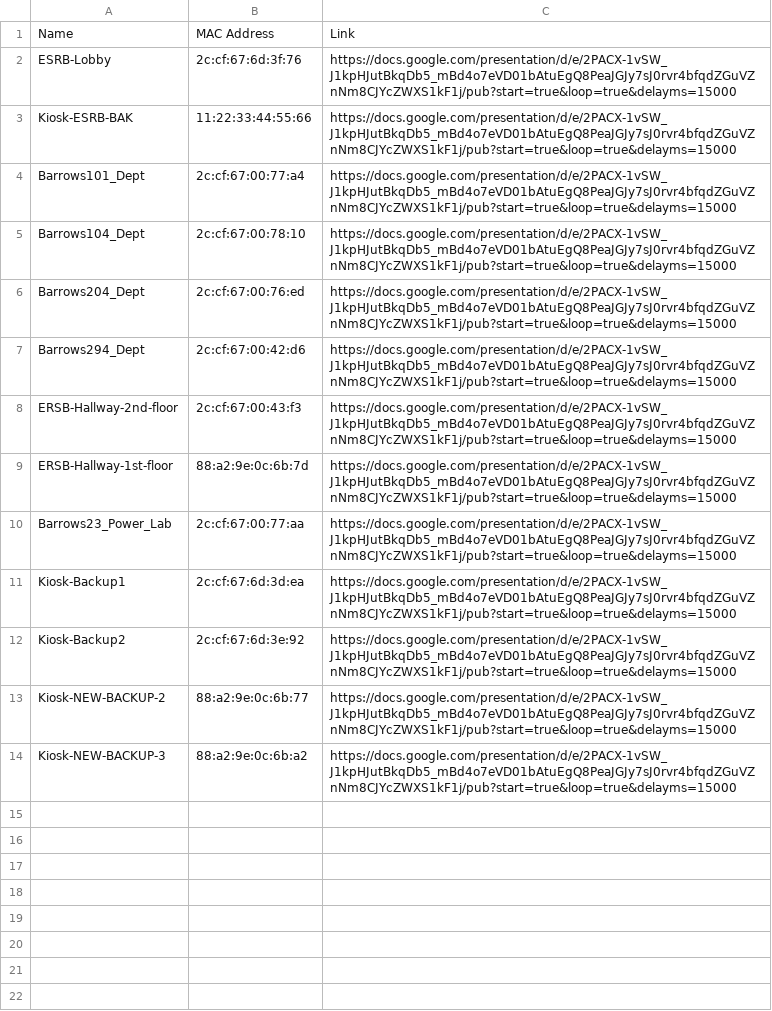
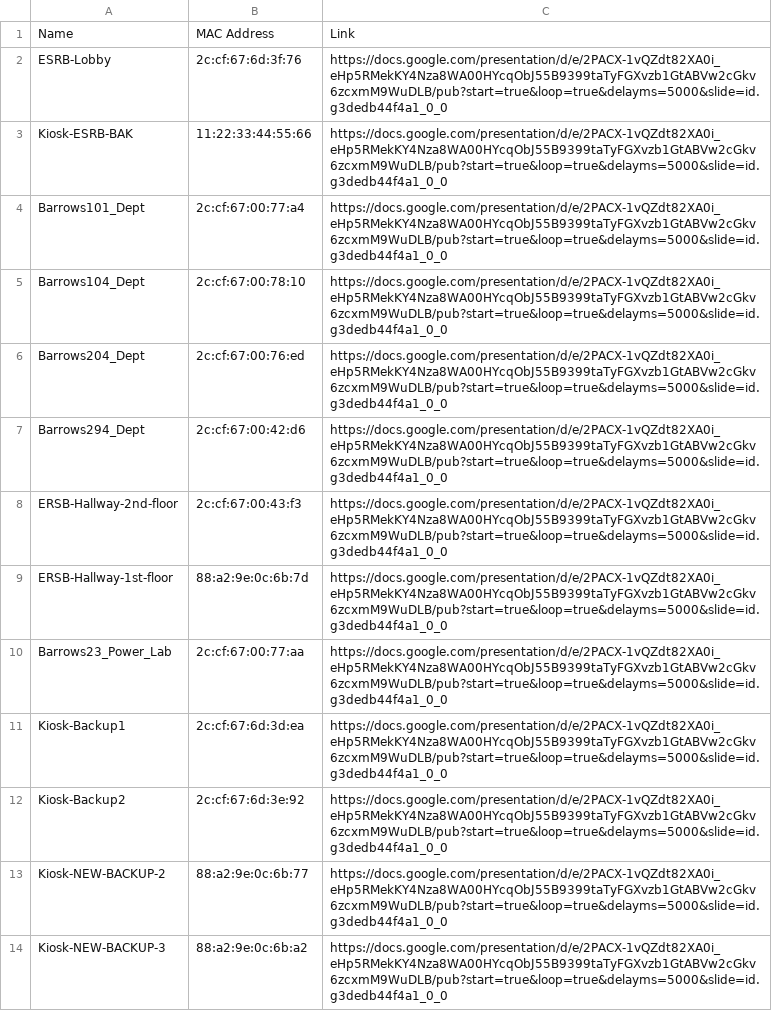
Before and after one commit to Yifeng-Zhu/kiosk, a CSV file: kiosk.csv, drawn as a sheet.

Commit message:
Recover to the original

```diff
--- a/kiosk.csv
+++ b/kiosk.csv
@@ -1,14 +1,14 @@
 Name,MAC Address,Link
-ESRB-Lobby,2c:cf:67:6d:3f:76,https://docs.google.com/presentation/d/e/2PACX-1vSW_J1kpHJutBkqDb5_mBd4o7eVD01bAtuEgQ8PeaJGJy7sJ0rvr4bfqdZGuVZnNm8CJYcZWXS1kF1j/pub?start=true&loop=true&delayms=15000
-Kiosk-ESRB-BAK,11:22:33:44:55:66,https://docs.google.com/presentation/d/e/2PACX-1vSW_J1kpHJutBkqDb5_mBd4o7eVD01bAtuEgQ8PeaJGJy7sJ0rvr4bfqdZGuVZnNm8CJYcZWXS1kF1j/pub?start=true&loop=true&delayms=15000
-Barrows101_Dept,2c:cf:67:00:77:a4,https://docs.google.com/presentation/d/e/2PACX-1vSW_J1kpHJutBkqDb5_mBd4o7eVD01bAtuEgQ8PeaJGJy7sJ0rvr4bfqdZGuVZnNm8CJYcZWXS1kF1j/pub?start=true&loop=true&delayms=15000
-Barrows104_Dept,2c:cf:67:00:78:10,https://docs.google.com/presentation/d/e/2PACX-1vSW_J1kpHJutBkqDb5_mBd4o7eVD01bAtuEgQ8PeaJGJy7sJ0rvr4bfqdZGuVZnNm8CJYcZWXS1kF1j/pub?start=true&loop=true&delayms=15000
-Barrows204_Dept,2c:cf:67:00:76:ed,https://docs.google.com/presentation/d/e/2PACX-1vSW_J1kpHJutBkqDb5_mBd4o7eVD01bAtuEgQ8PeaJGJy7sJ0rvr4bfqdZGuVZnNm8CJYcZWXS1kF1j/pub?start=true&loop=true&delayms=15000
-Barrows294_Dept,2c:cf:67:00:42:d6,https://docs.google.com/presentation/d/e/2PACX-1vSW_J1kpHJutBkqDb5_mBd4o7eVD01bAtuEgQ8PeaJGJy7sJ0rvr4bfqdZGuVZnNm8CJYcZWXS1kF1j/pub?start=true&loop=true&delayms=15000
-ERSB-Hallway-2nd-floor,2c:cf:67:00:43:f3,https://docs.google.com/presentation/d/e/2PACX-1vSW_J1kpHJutBkqDb5_mBd4o7eVD01bAtuEgQ8PeaJGJy7sJ0rvr4bfqdZGuVZnNm8CJYcZWXS1kF1j/pub?start=true&loop=true&delayms=15000
-ERSB-Hallway-1st-floor,88:a2:9e:0c:6b:7d,https://docs.google.com/presentation/d/e/2PACX-1vSW_J1kpHJutBkqDb5_mBd4o7eVD01bAtuEgQ8PeaJGJy7sJ0rvr4bfqdZGuVZnNm8CJYcZWXS1kF1j/pub?start=true&loop=true&delayms=15000
-Barrows23_Power_Lab,2c:cf:67:00:77:aa,https://docs.google.com/presentation/d/e/2PACX-1vSW_J1kpHJutBkqDb5_mBd4o7eVD01bAtuEgQ8PeaJGJy7sJ0rvr4bfqdZGuVZnNm8CJYcZWXS1kF1j/pub?start=true&loop=true&delayms=15000
-Kiosk-Backup1,2c:cf:67:6d:3d:ea,https://docs.google.com/presentation/d/e/2PACX-1vSW_J1kpHJutBkqDb5_mBd4o7eVD01bAtuEgQ8PeaJGJy7sJ0rvr4bfqdZGuVZnNm8CJYcZWXS1kF1j/pub?start=true&loop=true&delayms=15000
-Kiosk-Backup2,2c:cf:67:6d:3e:92,https://docs.google.com/presentation/d/e/2PACX-1vSW_J1kpHJutBkqDb5_mBd4o7eVD01bAtuEgQ8PeaJGJy7sJ0rvr4bfqdZGuVZnNm8CJYcZWXS1kF1j/pub?start=true&loop=true&delayms=15000
-Kiosk-NEW-BACKUP-2,88:a2:9e:0c:6b:77,https://docs.google.com/presentation/d/e/2PACX-1vSW_J1kpHJutBkqDb5_mBd4o7eVD01bAtuEgQ8PeaJGJy7sJ0rvr4bfqdZGuVZnNm8CJYcZWXS1kF1j/pub?start=true&loop=true&delayms=15000
-Kiosk-NEW-BACKUP-3,88:a2:9e:0c:6b:a2,https://docs.google.com/presentation/d/e/2PACX-1vSW_J1kpHJutBkqDb5_mBd4o7eVD01bAtuEgQ8PeaJGJy7sJ0rvr4bfqdZGuVZnNm8CJYcZWXS1kF1j/pub?start=true&loop=true&delayms=15000
+ESRB-Lobby,2c:cf:67:6d:3f:76,https://docs.google.com/presentation/d/e/2PACX-1vQZdt82XA0i_eHp5RMekKY4Nza8WA00HYcqObJ55B9399taTyFGXvzb1GtABVw2cGkv6zcxmM9WuDLB/pub?start=true&loop=true&delayms=5000&slide=id.g3dedb44f4a1_0_0
+Kiosk-ESRB-BAK,11:22:33:44:55:66,https://docs.google.com/presentation/d/e/2PACX-1vQZdt82XA0i_eHp5RMekKY4Nza8WA00HYcqObJ55B9399taTyFGXvzb1GtABVw2cGkv6zcxmM9WuDLB/pub?start=true&loop=true&delayms=5000&slide=id.g3dedb44f4a1_0_0
+Barrows101_Dept,2c:cf:67:00:77:a4,https://docs.google.com/presentation/d/e/2PACX-1vQZdt82XA0i_eHp5RMekKY4Nza8WA00HYcqObJ55B9399taTyFGXvzb1GtABVw2cGkv6zcxmM9WuDLB/pub?start=true&loop=true&delayms=5000&slide=id.g3dedb44f4a1_0_0
+Barrows104_Dept,2c:cf:67:00:78:10,https://docs.google.com/presentation/d/e/2PACX-1vQZdt82XA0i_eHp5RMekKY4Nza8WA00HYcqObJ55B9399taTyFGXvzb1GtABVw2cGkv6zcxmM9WuDLB/pub?start=true&loop=true&delayms=5000&slide=id.g3dedb44f4a1_0_0
+Barrows204_Dept,2c:cf:67:00:76:ed,https://docs.google.com/presentation/d/e/2PACX-1vQZdt82XA0i_eHp5RMekKY4Nza8WA00HYcqObJ55B9399taTyFGXvzb1GtABVw2cGkv6zcxmM9WuDLB/pub?start=true&loop=true&delayms=5000&slide=id.g3dedb44f4a1_0_0
+Barrows294_Dept,2c:cf:67:00:42:d6,https://docs.google.com/presentation/d/e/2PACX-1vQZdt82XA0i_eHp5RMekKY4Nza8WA00HYcqObJ55B9399taTyFGXvzb1GtABVw2cGkv6zcxmM9WuDLB/pub?start=true&loop=true&delayms=5000&slide=id.g3dedb44f4a1_0_0
+ERSB-Hallway-2nd-floor,2c:cf:67:00:43:f3,https://docs.google.com/presentation/d/e/2PACX-1vQZdt82XA0i_eHp5RMekKY4Nza8WA00HYcqObJ55B9399taTyFGXvzb1GtABVw2cGkv6zcxmM9WuDLB/pub?start=true&loop=true&delayms=5000&slide=id.g3dedb44f4a1_0_0
+ERSB-Hallway-1st-floor,88:a2:9e:0c:6b:7d,https://docs.google.com/presentation/d/e/2PACX-1vQZdt82XA0i_eHp5RMekKY4Nza8WA00HYcqObJ55B9399taTyFGXvzb1GtABVw2cGkv6zcxmM9WuDLB/pub?start=true&loop=true&delayms=5000&slide=id.g3dedb44f4a1_0_0
+Barrows23_Power_Lab,2c:cf:67:00:77:aa,https://docs.google.com/presentation/d/e/2PACX-1vQZdt82XA0i_eHp5RMekKY4Nza8WA00HYcqObJ55B9399taTyFGXvzb1GtABVw2cGkv6zcxmM9WuDLB/pub?start=true&loop=true&delayms=5000&slide=id.g3dedb44f4a1_0_0
+Kiosk-Backup1,2c:cf:67:6d:3d:ea,https://docs.google.com/presentation/d/e/2PACX-1vQZdt82XA0i_eHp5RMekKY4Nza8WA00HYcqObJ55B9399taTyFGXvzb1GtABVw2cGkv6zcxmM9WuDLB/pub?start=true&loop=true&delayms=5000&slide=id.g3dedb44f4a1_0_0
+Kiosk-Backup2,2c:cf:67:6d:3e:92,https://docs.google.com/presentation/d/e/2PACX-1vQZdt82XA0i_eHp5RMekKY4Nza8WA00HYcqObJ55B9399taTyFGXvzb1GtABVw2cGkv6zcxmM9WuDLB/pub?start=true&loop=true&delayms=5000&slide=id.g3dedb44f4a1_0_0
+Kiosk-NEW-BACKUP-2,88:a2:9e:0c:6b:77,https://docs.google.com/presentation/d/e/2PACX-1vQZdt82XA0i_eHp5RMekKY4Nza8WA00HYcqObJ55B9399taTyFGXvzb1GtABVw2cGkv6zcxmM9WuDLB/pub?start=true&loop=true&delayms=5000&slide=id.g3dedb44f4a1_0_0
+Kiosk-NEW-BACKUP-3,88:a2:9e:0c:6b:a2,https://docs.google.com/presentation/d/e/2PACX-1vQZdt82XA0i_eHp5RMekKY4Nza8WA00HYcqObJ55B9399taTyFGXvzb1GtABVw2cGkv6zcxmM9WuDLB/pub?start=true&loop=true&delayms=5000&slide=id.g3dedb44f4a1_0_0
```
